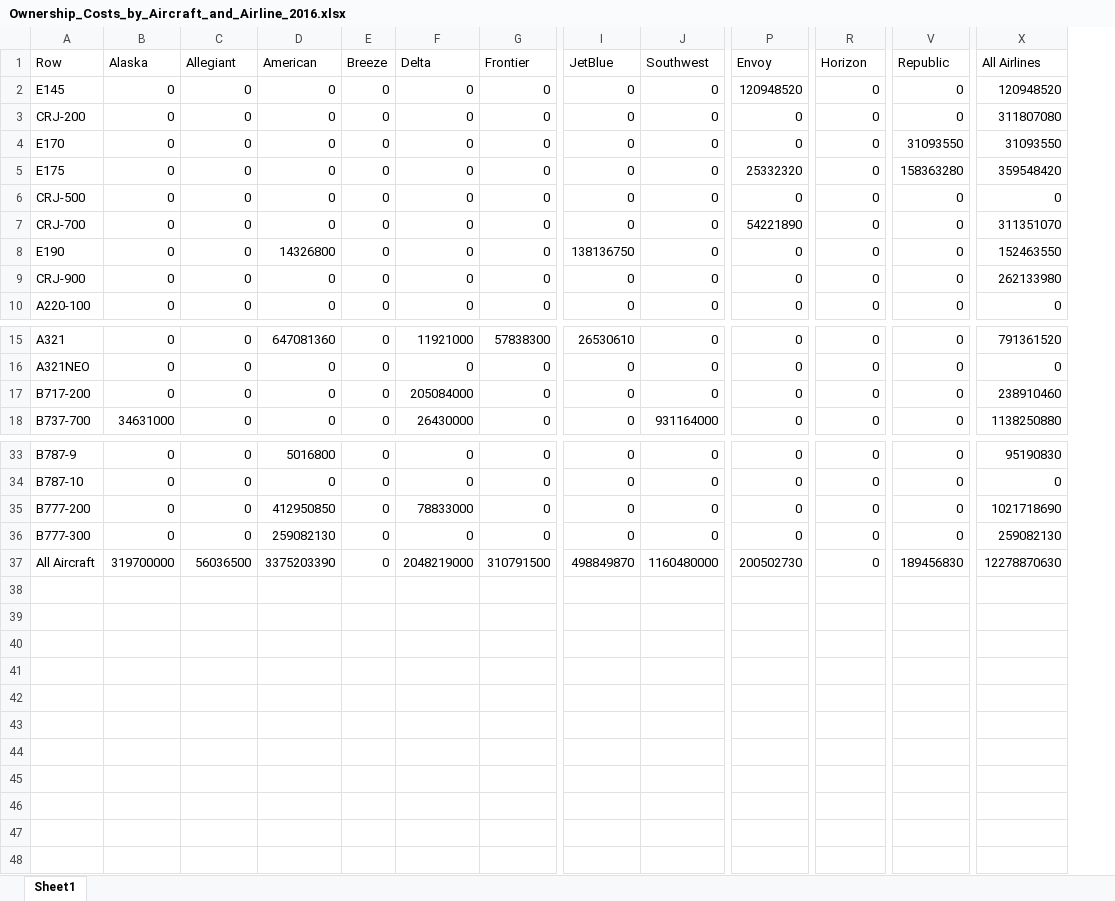
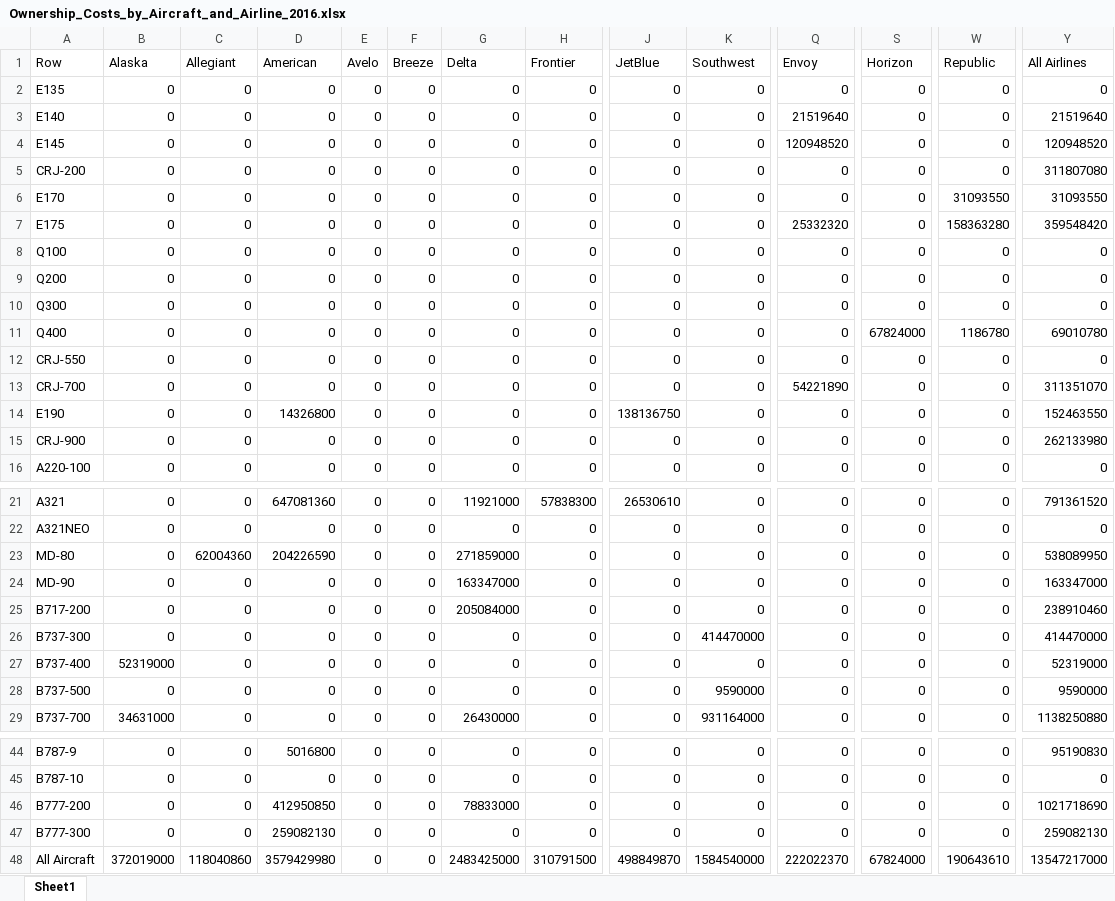
Before and after one commit to andyeske/Airline-Data-Analysis-Tools, an Excel workbook: Output Data Tables/APAT Outputs/Aircraft Operating Costs Tables/2016/Ownership_Costs_by_Aircraft_and_Airline_2016.xlsx, sheet Sheet1, drawn as a sheet; only a part is shown, gaps mark what is left out; values as stored, in another font and other column widths than the file's, no borders; addresses are those after the commit; rows hold the shown columns only; the diff names each change by its address in the sheet, - before the commit and + after, or states it on an @@ line.

```diff
--- a/Output Data Tables/APAT Outputs/Aircraft Operating Costs Tables/2016/Ownership_Costs_by_Aircraft_and_Airline_2016.xlsx (sheet Sheet1)
+++ b/Output Data Tables/APAT Outputs/Aircraft Operating Costs Tables/2016/Ownership_Costs_by_Aircraft_and_Airline_2016.xlsx (sheet Sheet1)
+column E (Avelo), rows 4-7: all 0; rows 12-16: all 0; rows 21-22: 0 | 0; row 25: 0; row 29: 0; rows 44-48: all 0
+row 2: E135 | 0 | 0 | 0 | 0 | 0 | 0 | 0 | 0 | 0 | 0 | 0 | 0 | 0
+row 3: E140 | 0 | 0 | 0 | 0 | 0 | 0 | 0 | 0 | 0 | 21519640 | 0 | 0 | 21519640
+row 8: Q100 | 0 | 0 | 0 | 0 | 0 | 0 | 0 | 0 | 0 | 0 | 0 | 0 | 0
+row 9: Q200 | 0 | 0 | 0 | 0 | 0 | 0 | 0 | 0 | 0 | 0 | 0 | 0 | 0
+row 10: Q300 | 0 | 0 | 0 | 0 | 0 | 0 | 0 | 0 | 0 | 0 | 0 | 0 | 0
+row 11: Q400 | 0 | 0 | 0 | 0 | 0 | 0 | 0 | 0 | 0 | 0 | 67824000 | 1186780 | 69010780
-A12 (Row): CRJ-500
+A12 (Row): CRJ-550
+row 23: MD-80 | 0 | 62004360 | 204226590 | 0 | 0 | 271859000 | 0 | 0 | 0 | 0 | 0 | 0 | 538089950
+row 24: MD-90 | 0 | 0 | 0 | 0 | 0 | 163347000 | 0 | 0 | 0 | 0 | 0 | 0 | 163347000
+row 26: B737-300 | 0 | 0 | 0 | 0 | 0 | 0 | 0 | 0 | 414470000 | 0 | 0 | 0 | 414470000
+row 27: B737-400 | 52319000 | 0 | 0 | 0 | 0 | 0 | 0 | 0 | 0 | 0 | 0 | 0 | 52319000
+row 28: B737-500 | 0 | 0 | 0 | 0 | 0 | 0 | 0 | 0 | 9590000 | 0 | 0 | 0 | 9590000
-B48 (Alaska): 319700000
+B48 (Alaska): 372019000
-C48 (Allegiant): 56036500
+C48 (Allegiant): 118040860
-D48 (American): 3375203390
+D48 (American): 3579429980
-G48 (Delta): 2048219000
+G48 (Delta): 2483425000
-K48 (Southwest): 1160480000
+K48 (Southwest): 1584540000
-Q48 (Envoy): 200502730
+Q48 (Envoy): 222022370
-S48 (Horizon): 0
+S48 (Horizon): 67824000
-W48 (Republic): 189456830
+W48 (Republic): 190643610
-Y48 (All Airlines): 12278870630
+Y48 (All Airlines): 13547217000
```
Also changed, not shown: Output Data Tables/APAT Outputs/Aircraft Operating Costs Tables/2016/AOC_per_Block_Hours_by_Aircraft_and_Airline_2016.xlsx, Output Data Tables/APAT Outputs/Aircraft Operating Costs Tables/2016/AOC_per_Seat_Hour_by_Aircraft_and_Airline_2016.xlsx, 5 other files.
